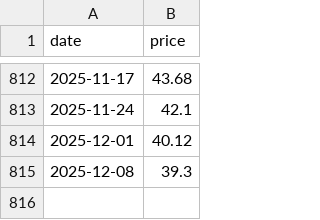
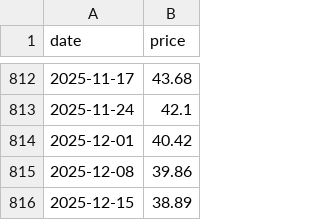
Before and after one commit to theecanmole/NZ-emission-unit-prices, a CSV file: weeklymeanprice.csv, drawn as a sheet; only a part is shown, gaps mark what is left out.

```diff
--- a/weeklymeanprice.csv
+++ b/weeklymeanprice.csv
@@ -813,3 +813,4 @@
 2025-11-24,42.1
-2025-12-01,40.12
-2025-12-08,39.3
+2025-12-01,40.42
+2025-12-08,39.86
+2025-12-15,38.89
```
Also changed, not shown: nzu-edited-raw-prices-data.csv, nzu-final-prices-data.csv, 11 other files.
